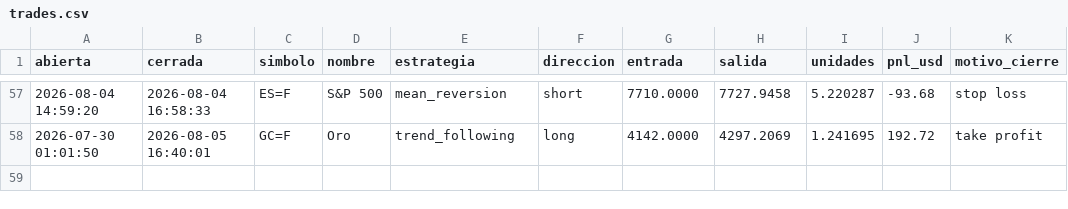
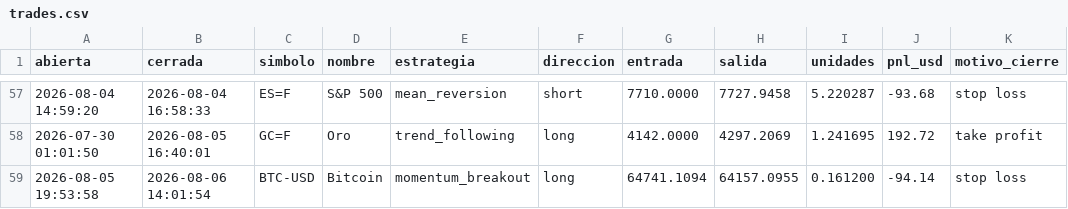
Before and after one commit to JulianMendiola/trading-bot, a CSV file: data/trades.csv, drawn as a sheet; only a part is shown, gaps mark what is left out; the diff names each change by its address in the sheet, - before the commit and + after, or states it on an @@ line.

```diff
--- a/data/trades.csv
+++ b/data/trades.csv
+row 59: 2026-08-05 19:53:58 | 2026-08-06 14:01:54 | BTC-USD | Bitcoin | momentum_breakout | long | 64741.1094 | 64157.0955 | 0.161200 | -94.14 | stop loss
```
Also changed, not shown: 1 other file.
